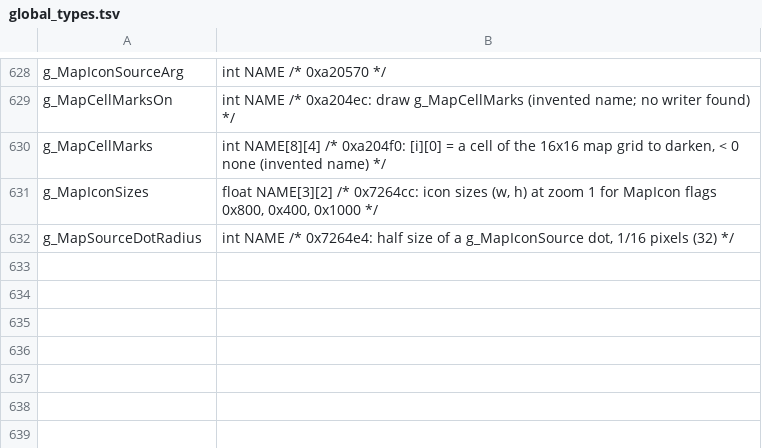
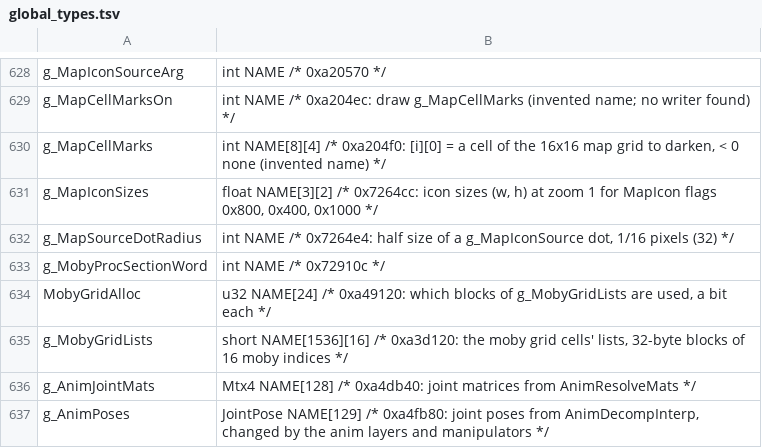
Before and after one commit to Clou67/thedecompfromhell, a TSV file: tools/global_types.tsv, drawn as a sheet; only a part is shown, gaps mark what is left out; the diff names each change by its address in the sheet, - before the commit and + after, or states it on an @@ line.

```diff
--- a/tools/global_types.tsv
+++ b/tools/global_types.tsv
+row 633: g_MobyProcSectionWord | int NAME /* 0x72910c */
+row 634: MobyGridAlloc | u32 NAME[24] /* 0xa49120: which blocks of g_MobyGridLists are used, a bit each */
+row 635: g_MobyGridLists | short NAME[1536][16] /* 0xa3d120: the moby grid cells' lists, 32-byte blocks of 16 moby indices */
+row 636: g_AnimJointMats | Mtx4 NAME[128] /* 0xa4db40: joint matrices from AnimResolveMats */
+row 637: g_AnimPoses | JointPose NAME[129] /* 0xa4fb80: joint poses from AnimDecompInterp, changed by the anim layers and manipulators */
```
Also changed, not shown: ERRORS.tsv, tools/prototypes.tsv, 21 other files.
